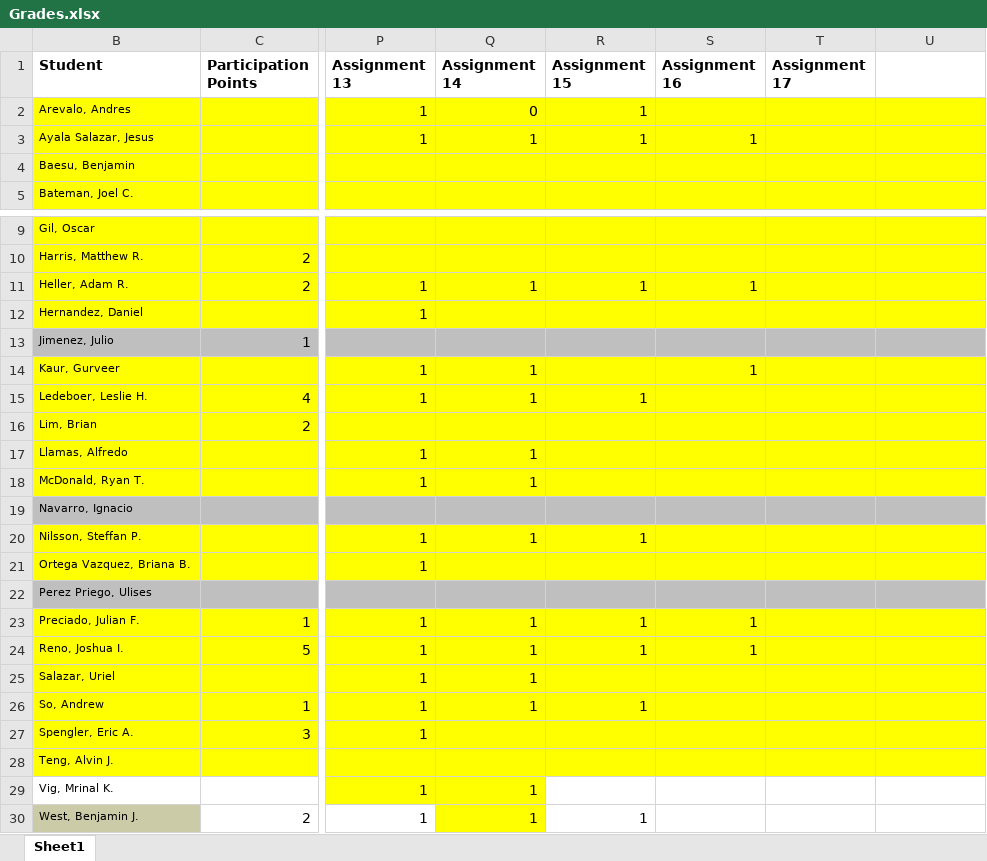
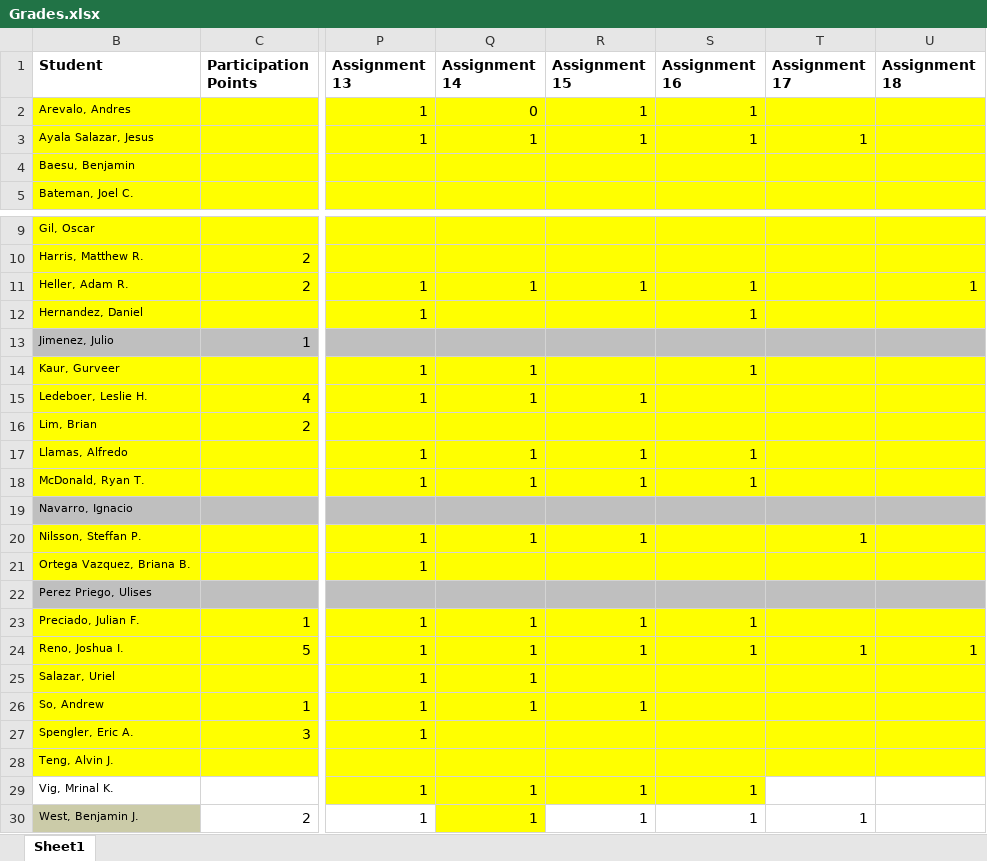
Before and after one commit to jameswilson281/CIS7---Discrete-Structures, an Excel workbook: Work Tracking/Grades.xlsx, sheet Sheet1, drawn as a sheet; only a part is shown, gaps mark what is left out; values as stored, in another font and other column widths than the file's, no borders; the diff names each change by its address in the sheet, - before the commit and + after, or states it on an @@ line.

Commit message:
update grades

```diff
--- a/Work Tracking/Grades.xlsx (sheet Sheet1)
+++ b/Work Tracking/Grades.xlsx (sheet Sheet1)
-U1: (empty)
+U1: Assignment 18
-S2 (Assignment 16): (empty)
+S2 (Assignment 16): 1
-T3 (Assignment 17): (empty)
+T3 (Assignment 17): 1
-U11 (Assignment 18): (empty)
+U11 (Assignment 18): 1
-S12 (Assignment 16): (empty)
+S12 (Assignment 16): 1
-R17:R18 (Assignment 15): (empty)
+R17:R18 (Assignment 15): 1
-S17:S18 (Assignment 16): (empty)
+S17:S18 (Assignment 16): 1
-T20 (Assignment 17): (empty)
+T20 (Assignment 17): 1
-T24 (Assignment 17): (empty)
+T24 (Assignment 17): 1
-U24 (Assignment 18): (empty)
+U24 (Assignment 18): 1
-R29 (Assignment 15): (empty)
+R29 (Assignment 15): 1
-R29:S29 fill: none
+R29:S29 fill: #FFFF00
-S29:S30 (Assignment 16): (empty)
+S29:S30 (Assignment 16): 1
-T30 (Assignment 17): (empty)
+T30 (Assignment 17): 1
```
